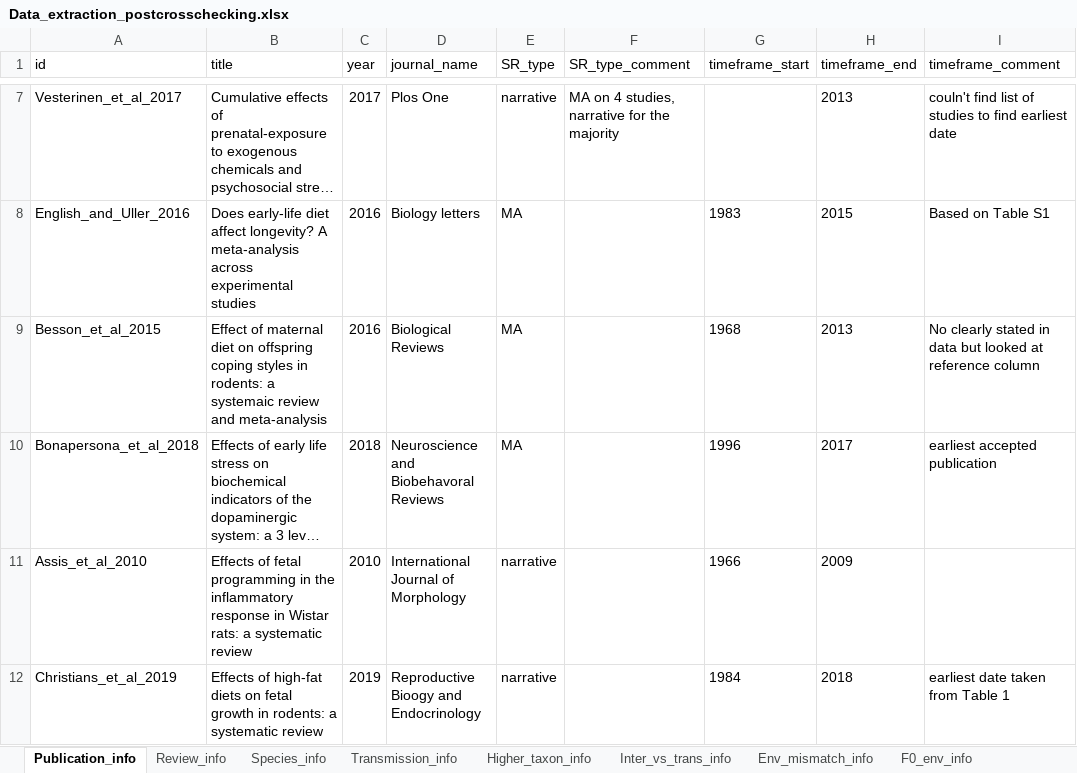
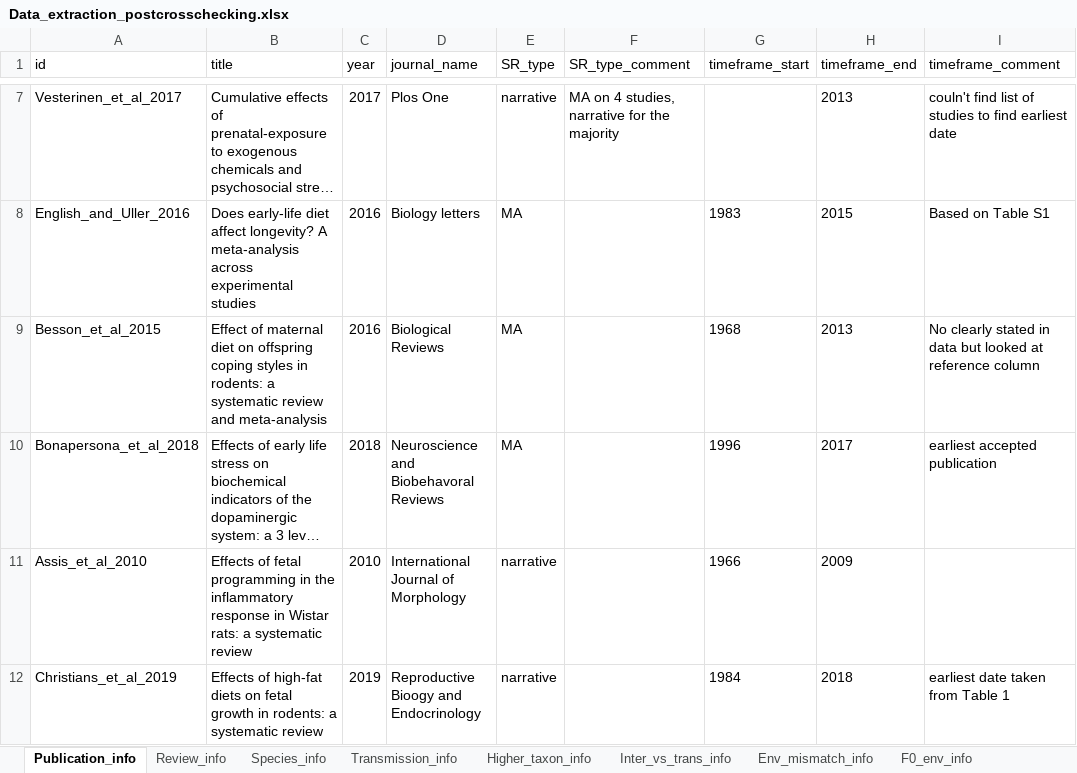
Before and after one commit to elmacartney/Nongen_map_of_reviews, an Excel workbook: data/Data_extraction_postcrosschecking.xlsx, sheet Publication_info, drawn as a sheet; only a part is shown, gaps mark what is left out; long unchanged cells end in …; values as stored, in another font and other column widths than the file's, no borders; the diff covers the shown part only; the diff names each change by its address in the sheet, - before the commit and + after, or states it on an @@ line.

```diff
--- a/data/Data_extraction_postcrosschecking.xlsx (sheet Publication_info)
+++ b/data/Data_extraction_postcrosschecking.xlsx (sheet Publication_info)
-B9 (title): …rodents: a systemaic review and…
+B9 (title): …rodents: a systematic review and…
```
Also changed, not shown: 1 edited cell elsewhere in this sheet, 1 other file.
